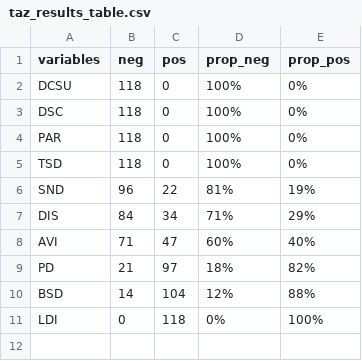
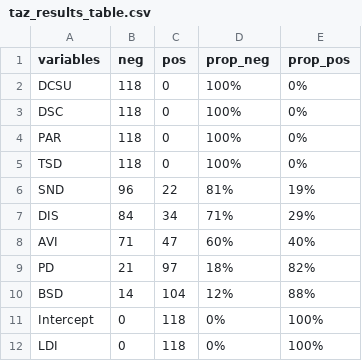
Before and after one commit to pabsantos/be_speeding, a CSV file: data/output/04/taz_results_table.csv, drawn as a sheet; the diff names each change by its address in the sheet, - before the commit and + after, or states it on an @@ line.

```diff
--- a/data/output/04/taz_results_table.csv
+++ b/data/output/04/taz_results_table.csv
+row 11: Intercept | 0 | 118 | 0% | 100%
```
Also changed, not shown: data/output/04/mmc_results.csv, 26 other files.
